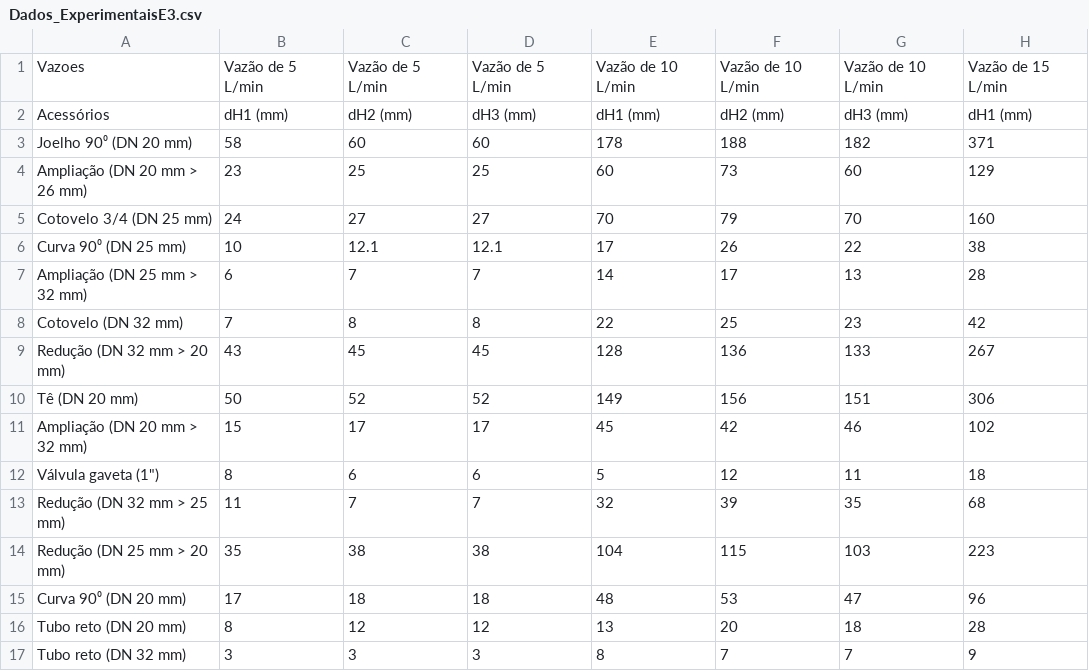
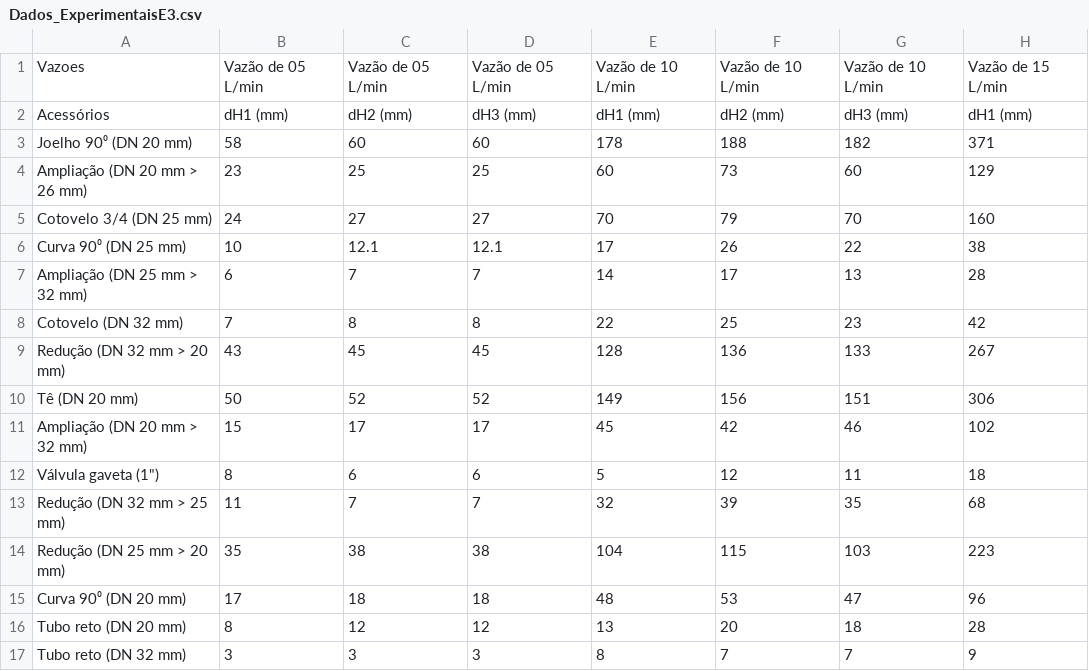
Before and after one commit to dufontana/labop, a CSV file: Dados_ExperimentaisE3.csv, drawn as a sheet; only a part is shown; the diff names each change by its address in the sheet, - before the commit and + after, or states it on an @@ line.

Commit message:
Update Dados_ExperimentaisE3.csv

```diff
--- a/Dados_ExperimentaisE3.csv
+++ b/Dados_ExperimentaisE3.csv
-B1: Vazão de 5 L/min
+B1: Vazão de 05 L/min
-C1: Vazão de 5 L/min
+C1: Vazão de 05 L/min
-D1: Vazão de 5 L/min
+D1: Vazão de 05 L/min
```
